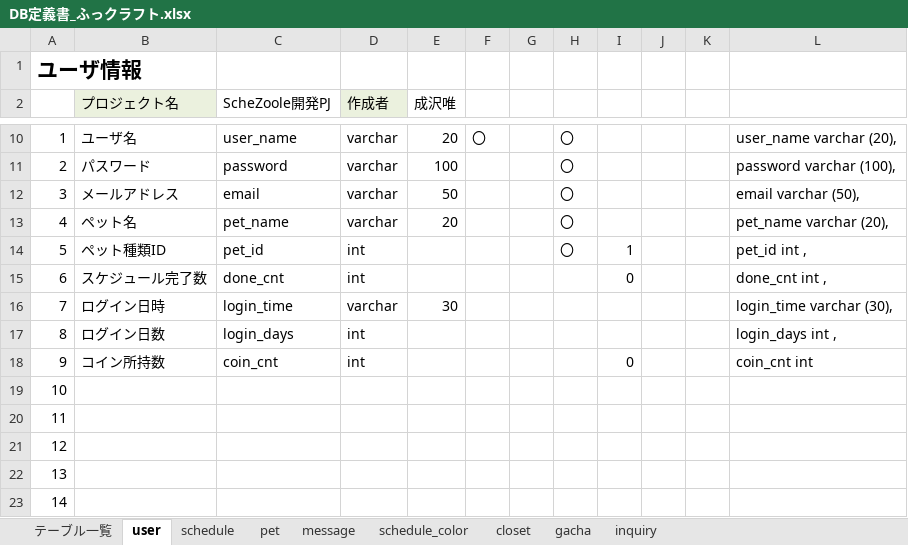
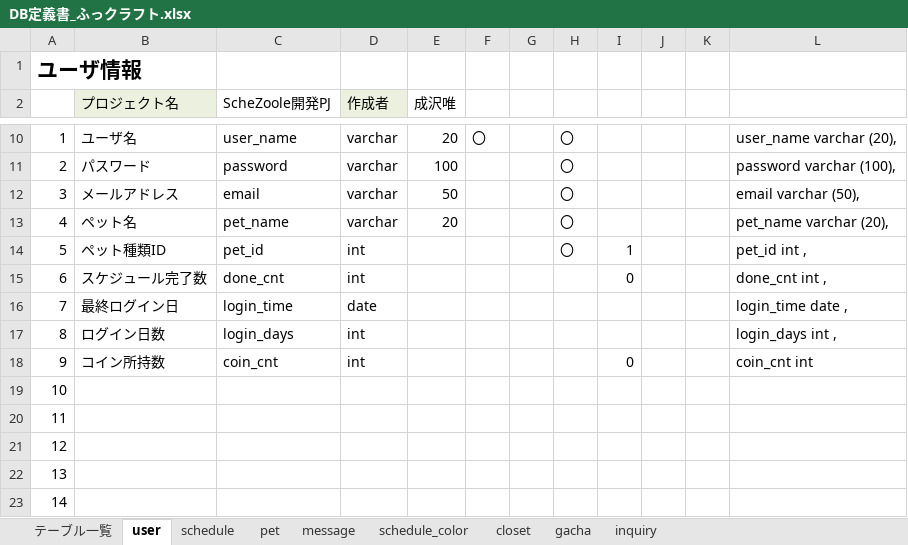
Before and after one commit to dojo2023/E-3, an Excel workbook: doc/2_外部設計/DB定義書_ふっクラフト.xlsx, sheet user, drawn as a sheet; only a part is shown, gaps mark what is left out; values as stored, in another font and other column widths than the file's, no borders; the diff names each change by its address in the sheet, - before the commit and + after, or states it on an @@ line.

```diff
--- a/doc/2_外部設計/DB定義書_ふっクラフト.xlsx (sheet user)
+++ b/doc/2_外部設計/DB定義書_ふっクラフト.xlsx (sheet user)
-B16 (プロジェクト名): ログイン日時
+B16 (プロジェクト名): 最終ログイン日
-D16 (作成者): varchar
+D16 (作成者): date
-E16 (成沢唯): 30
+E16 (成沢唯): (empty)
-L16: login_time varchar (30),
+L16: login_time date ,
```
Also changed, not shown: sheet テーブル一覧.
